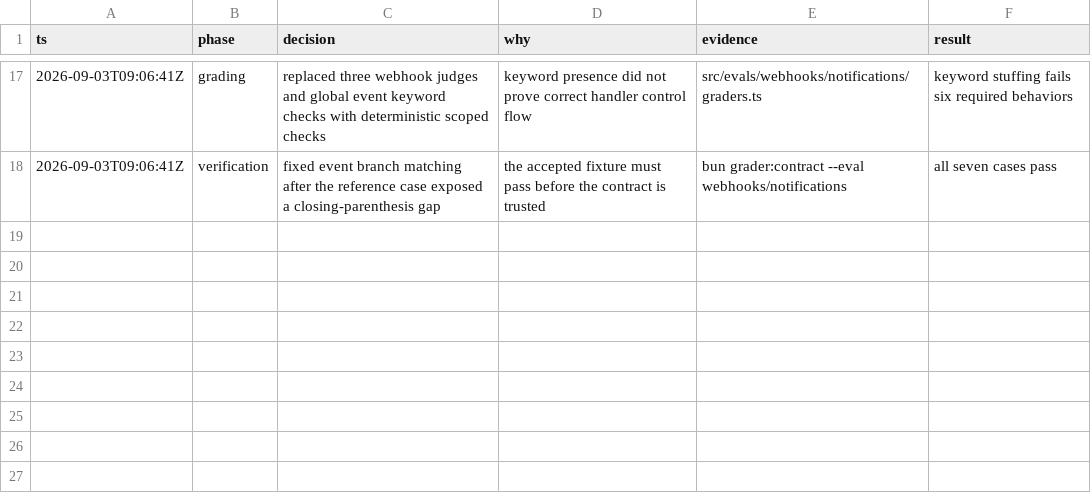
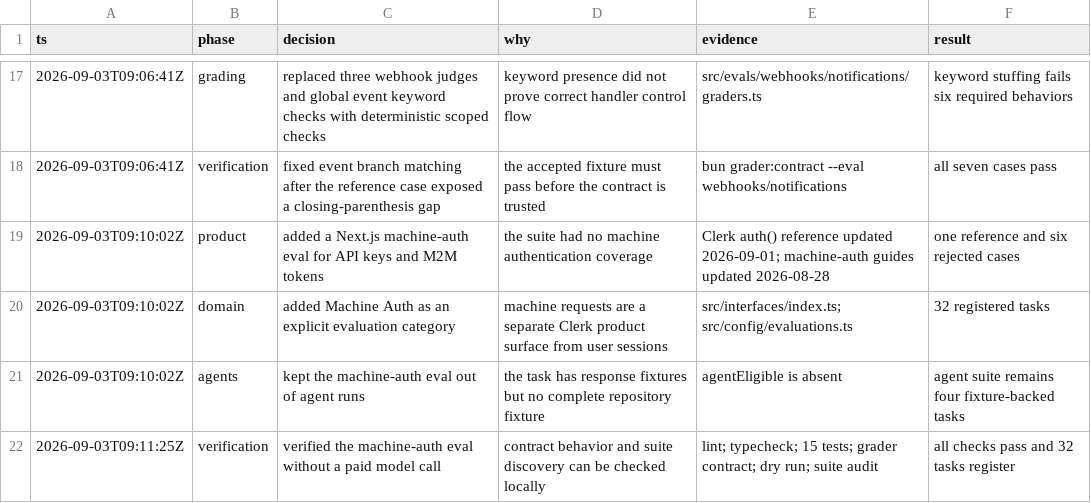
Before and after one commit to clerk/clerk-evals, a TSV file: docs/eval-suite-audit.tsv, drawn as a sheet; only a part is shown, gaps mark what is left out; the diff names each change by its address in the sheet, - before the commit and + after, or states it on an @@ line.

Commit message:
add machine authentication eval

```diff
--- a/docs/eval-suite-audit.tsv
+++ b/docs/eval-suite-audit.tsv
+row 19: 2026-09-03T09:10:02Z | product | added a Next.js machine-auth eval for API keys and M2M tokens | the suite had no machine authentication coverage | Clerk auth() reference updated 2026-09-01; machine-auth guides updated 2026-08-28 | one reference and six rejected cases
+row 20: 2026-09-03T09:10:02Z | domain | added Machine Auth as an explicit evaluation category | machine requests are a separate Clerk product surface from user sessions | src/interfaces/index.ts; src/config/evaluations.ts | 32 registered tasks
+row 21: 2026-09-03T09:10:02Z | agents | kept the machine-auth eval out of agent runs | the task has response fixtures but no complete repository fixture | agentEligible is absent | agent suite remains four fixture-backed tasks
+row 22: 2026-09-03T09:11:25Z | verification | verified the machine-auth eval without a paid model call | contract behavior and suite discovery can be checked locally | lint; typecheck; 15 tests; grader contract; dry run; suite audit | all checks pass and 32 tasks register
```
Also changed, not shown: 13 other files.
